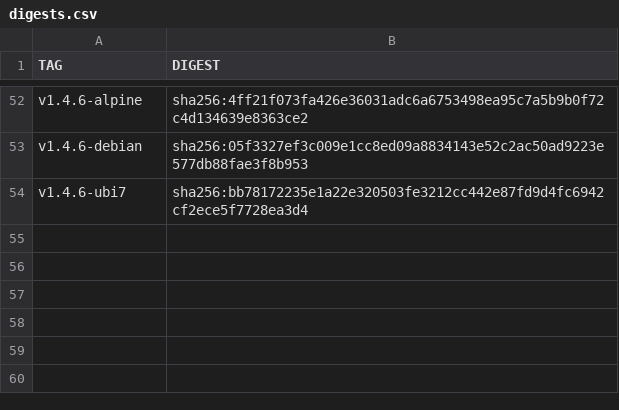
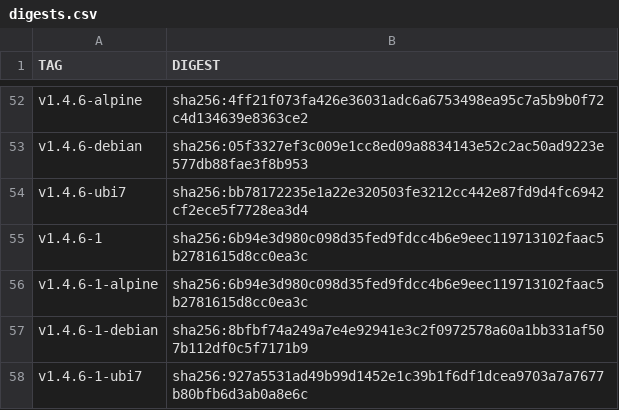
Before and after one commit to Checkmarx/kics, a CSV file: docs/docker/digests.csv, drawn as a sheet; only a part is shown, gaps mark what is left out.

Commit message:
docs(kicsbot): update images digest

```diff
--- a/docs/docker/digests.csv
+++ b/docs/docker/digests.csv
@@ -54 +54,5 @@ v1.4.6-debian,sha256:05f3327ef3c009e1cc8ed09a8834143e52c2ac50ad9223e577db88fae3f
 v1.4.6-ubi7,sha256:bb78172235e1a22e320503fe3212cc442e87fd9d4fc6942cf2ece5f7728ea3d4
+v1.4.6-1,sha256:6b94e3d980c098d35fed9fdcc4b6e9eec119713102faac5b2781615d8cc0ea3c
+v1.4.6-1-alpine,sha256:6b94e3d980c098d35fed9fdcc4b6e9eec119713102faac5b2781615d8cc0ea3c
+v1.4.6-1-debian,sha256:8bfbf74a249a7e4e92941e3c2f0972578a60a1bb331af507b112df0c5f7171b9
+v1.4.6-1-ubi7,sha256:927a5531ad49b99d1452e1c39b1f6df1dcea9703a7a7677b80bfb6d3ab0a8e6c
```
Also changed, not shown: 1 other file.
